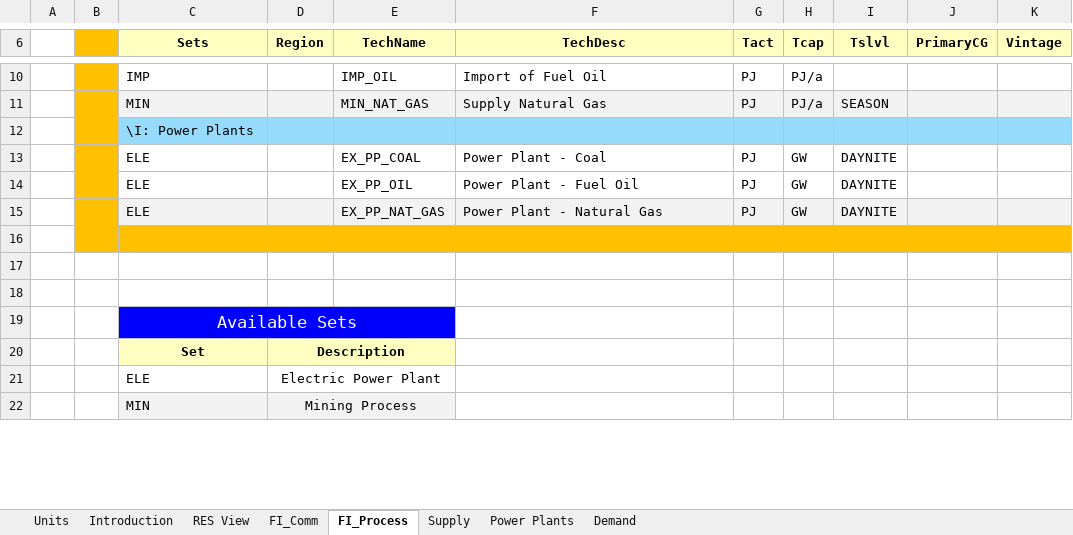
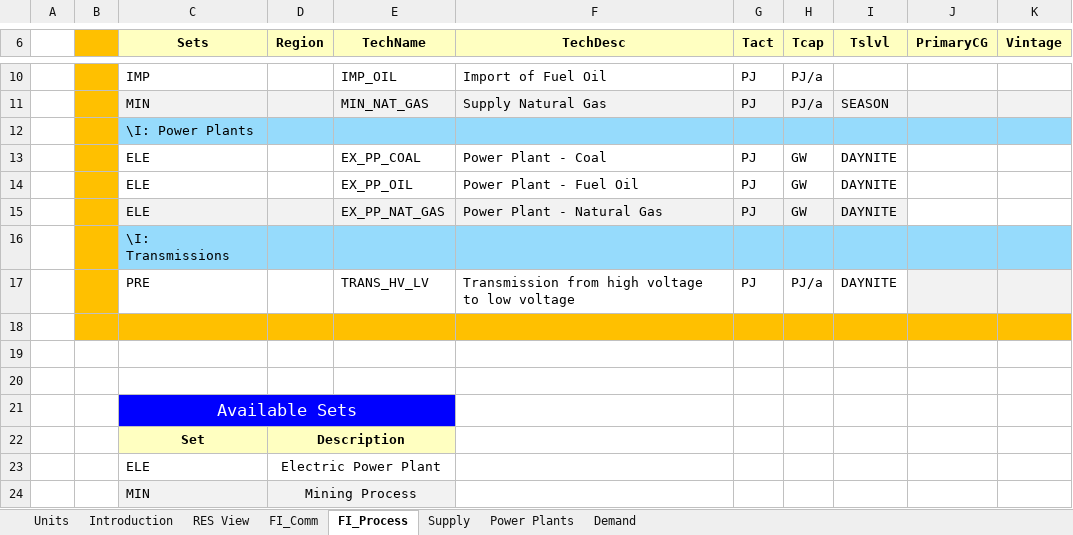
Before and after one commit to brajkar/viva_la_veda, an Excel workbook: VT_ELAND_ALL_V01.xlsx, sheet FI_Process, drawn as a sheet; only a part is shown, gaps mark what is left out; values as stored, in another font and other column widths than the file's, no borders; the diff names each change by its address in the sheet, - before the commit and + after, or states it on an @@ line.

```diff
--- a/VT_ELAND_ALL_V01.xlsx (sheet FI_Process)
+++ b/VT_ELAND_ALL_V01.xlsx (sheet FI_Process)
-J15:K15 fill: #F2F2F2
+J15:K15 fill: none
+row 16:  |  | \I: Transmissions
+row 17:  |  | PRE |  | TRANS_HV_LV | Transmission from high voltage to low voltage | PJ | PJ/a | DAYNITE
```
Also changed, not shown: sheet Demand, sheet Power Plants, sheet FI_Comm, sheet Supply, formulas that keep their value, charts or pictures.
